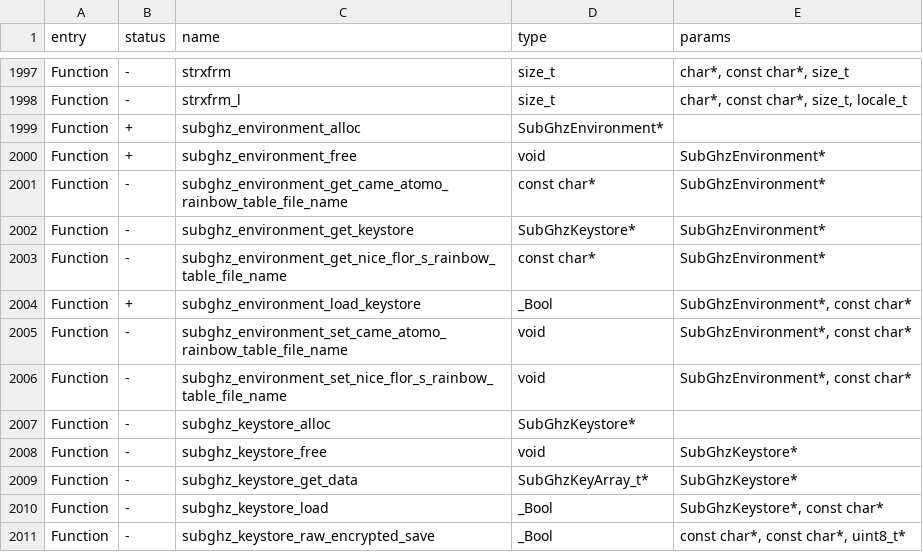
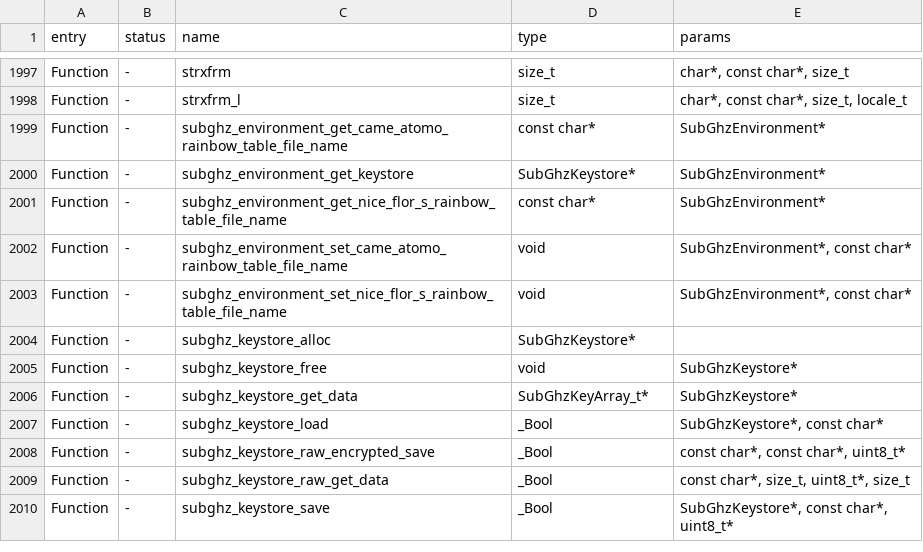
Before and after one commit to flipperdevices/flipperzero-firmware, a CSV file: firmware/targets/f7/api_symbols.csv, drawn as a sheet; only a part is shown, gaps mark what is left out; the shorter side is filled out with more unchanged rows; the diff covers the shown part only.

```diff
--- a/firmware/targets/f7/api_symbols.csv
+++ b/firmware/targets/f7/api_symbols.csv
@@ -1998,4 +1998,2 @@ Function,-,strxfrm,size_t,"char*, const char*, size_t"
 Function,-,strxfrm_l,size_t,"char*, const char*, size_t, locale_t"
-Function,+,subghz_environment_alloc,SubGhzEnvironment*,
-Function,+,subghz_environment_free,void,SubGhzEnvironment*
 Function,-,subghz_environment_get_came_atomo_rainbow_table_file_name,const char*,SubGhzEnvironment*
@@ -2003,3 +2001,2 @@ Function,-,subghz_environment_get_keystore,SubGhzKeystore*,SubGhzEnvironment*
 Function,-,subghz_environment_get_nice_flor_s_rainbow_table_file_name,const char*,SubGhzEnvironment*
-Function,+,subghz_environment_load_keystore,_Bool,"SubGhzEnvironment*, const char*"
 Function,-,subghz_environment_set_came_atomo_rainbow_table_file_name,void,"SubGhzEnvironment*, const char*"
```
Also changed, not shown: 24 removed rows elsewhere in this file.
